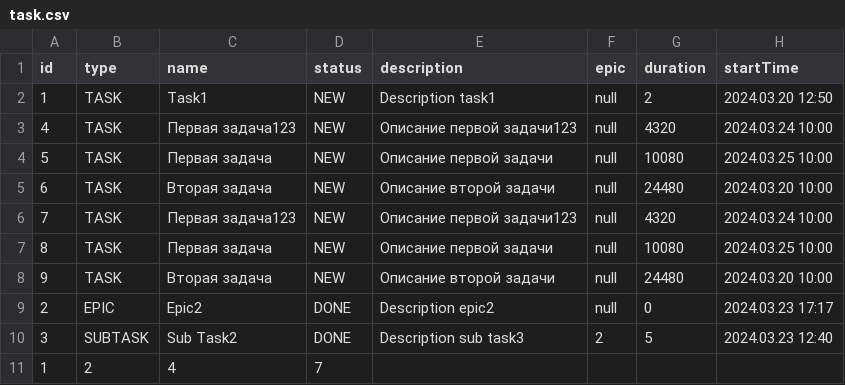
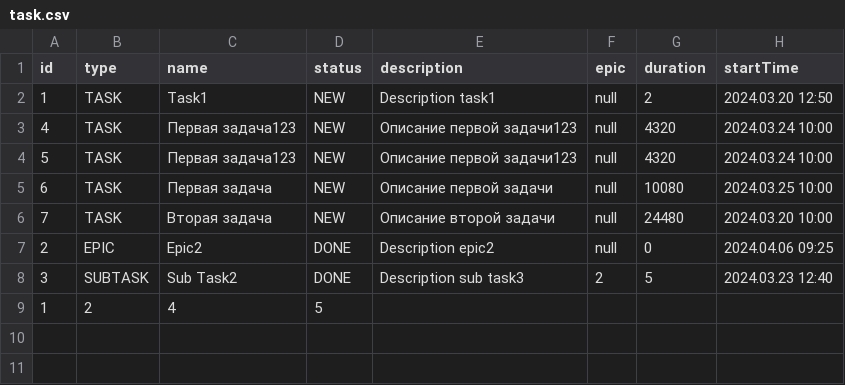
Before and after one commit to ynovokreschenov/java-kanban, a CSV file: resources/task.csv, drawn as a sheet.

Commit message:
sprint 9 final task

```diff
--- a/resources/task.csv
+++ b/resources/task.csv
@@ -3,9 +3,7 @@ id,type,name,status,description,epic,duration,startTime
 4,TASK,Первая задача123,NEW,Описание первой задачи123,null,4320,2024.03.24 10:00,
-5,TASK,Первая задача,NEW,Описание первой задачи,null,10080,2024.03.25 10:00,
-6,TASK,Вторая задача,NEW,Описание второй задачи,null,24480,2024.03.20 10:00,
-7,TASK,Первая задача123,NEW,Описание первой задачи123,null,4320,2024.03.24 10:00,
-8,TASK,Первая задача,NEW,Описание первой задачи,null,10080,2024.03.25 10:00,
-9,TASK,Вторая задача,NEW,Описание второй задачи,null,24480,2024.03.20 10:00,
-2,EPIC,Epic2,DONE,Description epic2,null,0,2024.03.23 17:17,
+5,TASK,Первая задача123,NEW,Описание первой задачи123,null,4320,2024.03.24 10:00,
+6,TASK,Первая задача,NEW,Описание первой задачи,null,10080,2024.03.25 10:00,
+7,TASK,Вторая задача,NEW,Описание второй задачи,null,24480,2024.03.20 10:00,
+2,EPIC,Epic2,DONE,Description epic2,null,0,2024.04.06 09:25,
 3,SUBTASK,Sub Task2,DONE,Description sub task3,2,5,2024.03.23 12:40,
-1,2,4,7,
+1,2,4,5,
```
Also changed, not shown: 5 other files.
